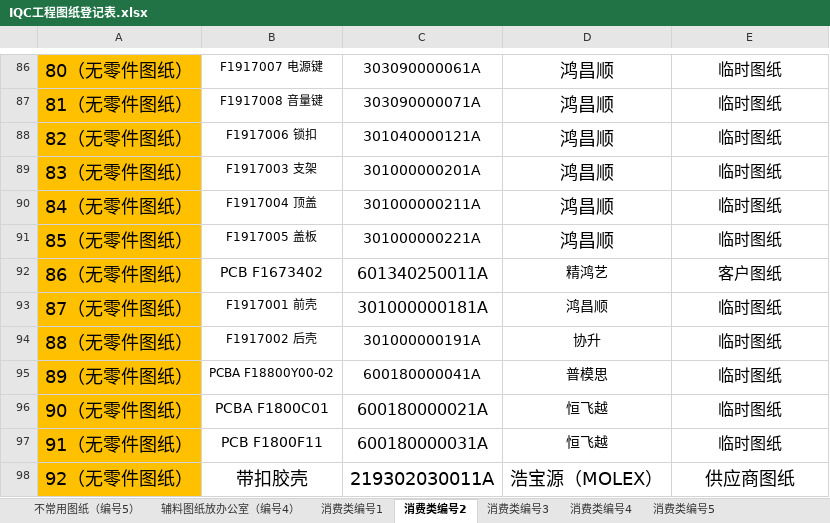
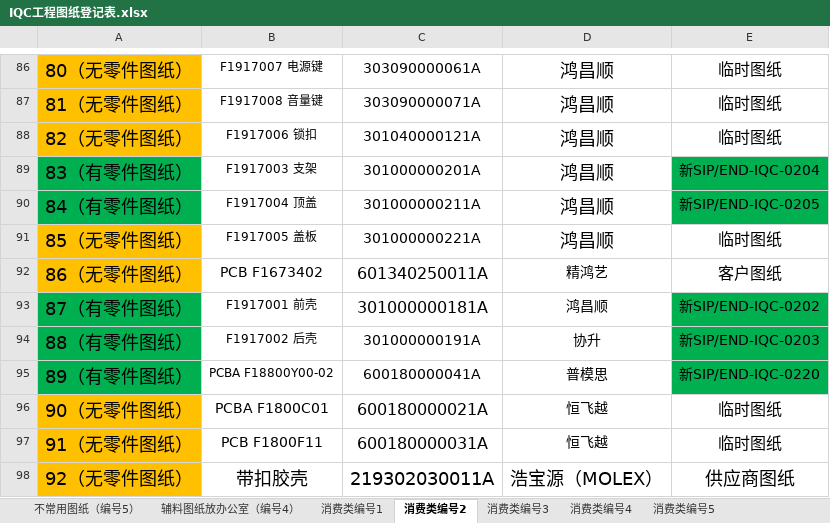
Before and after one commit to uiqc/uiqc.github.io, an Excel workbook: excel/IQC工程图纸登记表.xlsx, sheet 消费类编号2, drawn as a sheet; only a part is shown, gaps mark what is left out; values as stored, in another font and other column widths than the file's, no borders; the diff names each change by its address in the sheet, - before the commit and + after, or states it on an @@ line.

```diff
--- a/excel/IQC工程图纸登记表.xlsx (sheet 消费类编号2)
+++ b/excel/IQC工程图纸登记表.xlsx (sheet 消费类编号2)
-A89: 83（无零件图纸）
+A89: 83（有零件图纸）
-A89:A90 fill: #FFC000
+A89:A90 fill: #00B050
-E89: 临时图纸
+E89: 新SIP/END-IQC-0204
-E89:E90 fill: none
+E89:E90 fill: #00B050, text size: smaller
-A90: 84（无零件图纸）
+A90: 84（有零件图纸）
-E90: 临时图纸
+E90: 新SIP/END-IQC-0205
-A93: 87（无零件图纸）
+A93: 87（有零件图纸）
-A93:A95 fill: #FFC000
+A93:A95 fill: #00B050
-E93: 临时图纸
+E93: 新SIP/END-IQC-0202
-E93:E95 fill: none
+E93:E95 fill: #00B050, text size: smaller
-A94: 88（无零件图纸）
+A94: 88（有零件图纸）
-E94: 临时图纸
+E94: 新SIP/END-IQC-0203
-A95: 89（无零件图纸）
+A95: 89（有零件图纸）
-E95: 临时图纸
+E95: 新SIP/END-IQC-0220
```
Also changed, not shown: sheet 工程图纸编号11辅料, sheet 消费类编号8线材, sheet 消费类编号1, other sheet tabs.
